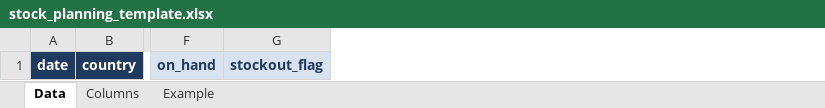
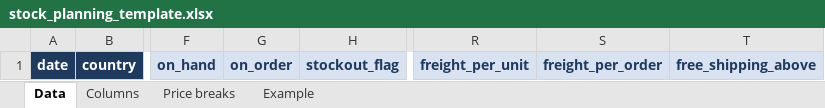
Before and after one commit to dairyers/pyramids-lives-mdm-platform, an Excel workbook: data/stock_planning_template.xlsx, sheet Data, drawn as a sheet; only a part is shown, gaps mark what is left out; values as stored, in another font and other column widths than the file's, no borders; the diff names each change by its address in the sheet, - before the commit and + after, or states it on an @@ line.

Commit message:
Stock planning: overview, replay, today's actions, discounts and shipping, stockouts, setup tab
- Five tabs: Overview, Today's actions, Replay of the past year, What-if lab, Setup
- What should we do: advice that changes with goal and acceptable risk, each backed by a re-plan
- Replay: the plan rebuilt monthly from earlier months, run on real later demand against two simple rules
- Today's actions: reorder now / soon / fine / more than needed from current stock
- Shipping, price breaks (all units or incremental) and free shipping in the order size and cost curve
- Possible stockouts listed and replaced only after confirmation
- Template and upload: stock, shipping, price breaks sheet
- Per-product-and-country numbers, what-if sliders, days-of-stock chart

```diff
--- a/data/stock_planning_template.xlsx (sheet Data)
+++ b/data/stock_planning_template.xlsx (sheet Data)
+sheet tab: Price breaks
+column G, row 1: on_order
+column R, row 1: freight_per_unit
+column S, row 1: freight_per_order
+column T, row 1: free_shipping_above
```
Also changed, not shown: sheet Columns, 15 other files.
